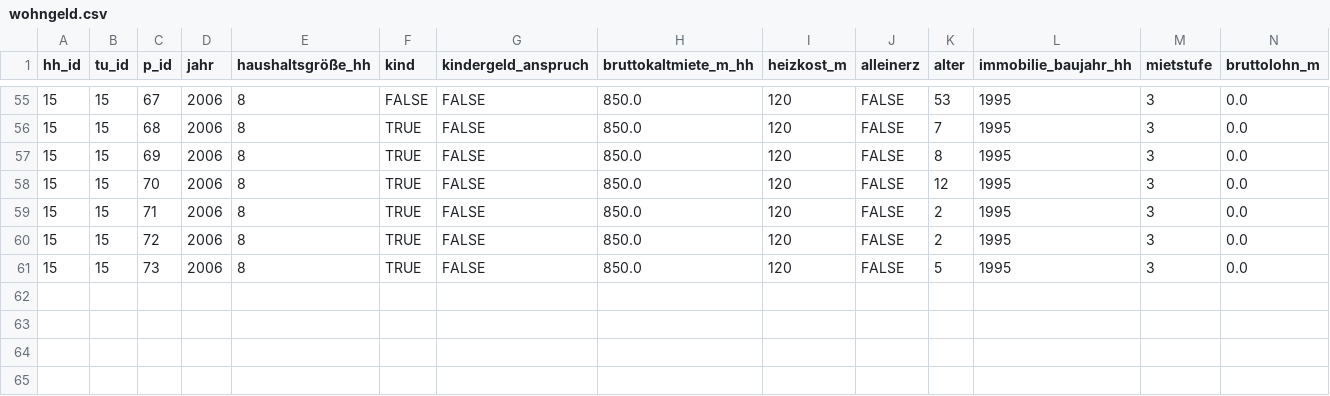
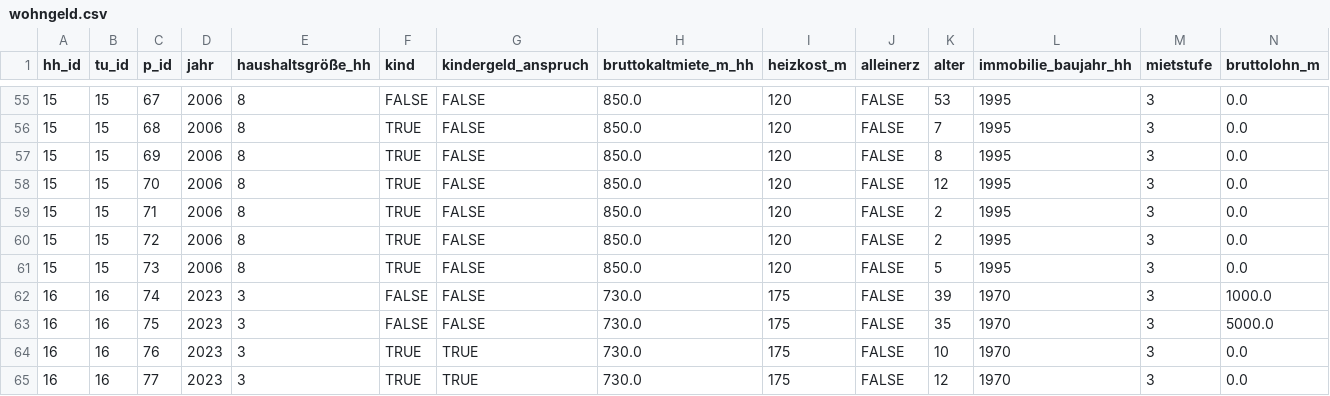
Before and after one commit to iza-institute-of-labor-economics/gettsim, a CSV file: src/_gettsim_tests/test_data/wohngeld.csv, drawn as a sheet; only a part is shown, gaps mark what is left out; rows hold the shown columns only; the diff names each change by its address in the sheet, - before the commit and + after, or states it on an @@ line.

```diff
--- a/src/_gettsim_tests/test_data/wohngeld.csv
+++ b/src/_gettsim_tests/test_data/wohngeld.csv
+row 62: 16 | 16 | 74 | 2023 | 3 | FALSE | FALSE | 730.0 | 175 | FALSE | 39 | 1970 | 3 | 1000.0
+row 63: 16 | 16 | 75 | 2023 | 3 | FALSE | FALSE | 730.0 | 175 | FALSE | 35 | 1970 | 3 | 5000.0
+row 64: 16 | 16 | 76 | 2023 | 3 | TRUE | TRUE | 730.0 | 175 | FALSE | 10 | 1970 | 3 | 0.0
+row 65: 16 | 16 | 77 | 2023 | 3 | TRUE | TRUE | 730.0 | 175 | FALSE | 12 | 1970 | 3 | 0.0
```
